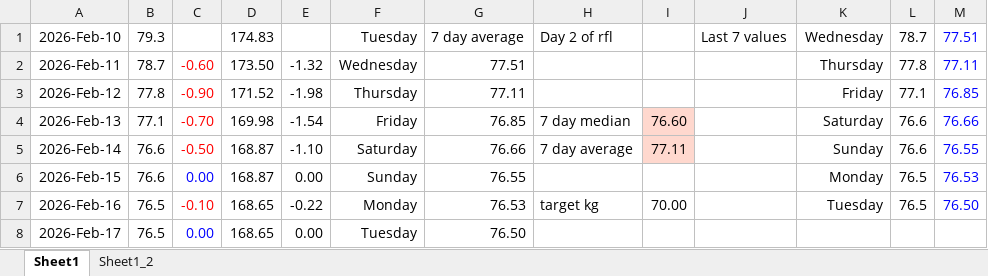
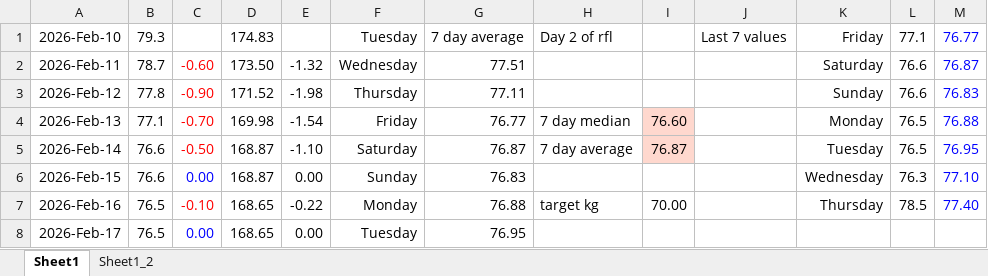
Before and after one commit to aron-01/weight-tracker-sheet, an Excel workbook: tracker.xlsx, sheet Sheet1, drawn as a sheet; only a part is shown; values as stored, in another font and other column widths than the file's, no borders; charts and pictures not drawn; the diff covers the shown part only; the diff names each change by its address in the sheet, - before the commit and + after, or states it on an @@ line.

Commit message:
commit

```diff
--- a/tracker.xlsx (sheet Sheet1)
+++ b/tracker.xlsx (sheet Sheet1)
-K1: Wednesday
+K1: Friday
-L1: 78.7
+L1: 77.1
-M1: 77.51
+M1: 76.77
-K2: Thursday
+K2: Saturday
-L2: 77.8
+L2: 76.6
-M2: 77.11
+M2: 76.87
-K3: Friday
+K3: Sunday
-L3: 77.1
+L3: 76.6
-M3: 76.85
+M3: 76.83
-G4: 76.85
+G4: 76.77
-K4: Saturday
+K4: Monday
-L4:L5: 76.6
+L4:L5: 76.5
-M4: 76.66
+M4: 76.88
-G5: 76.66
+G5: 76.87
-I5: 77.11
+I5: 76.87
-K5: Sunday
+K5: Tuesday
-M5: 76.55
+M5: 76.95
-G6: 76.55
+G6: 76.83
-K6: Monday
+K6: Wednesday
-L6: 76.5
+L6: 76.3
-M6: 76.53
+M6: 77.10
-G7: 76.53
+G7: 76.88
-K7: Tuesday
+K7: Thursday
-L7: 76.5
+L7: 78.5
-M7: 76.50
+M7: 77.40
-G8: 76.50
+G8: 76.95
```
Also changed, not shown: 19 edited cells and cell formats elsewhere in this sheet, charts or pictures.
